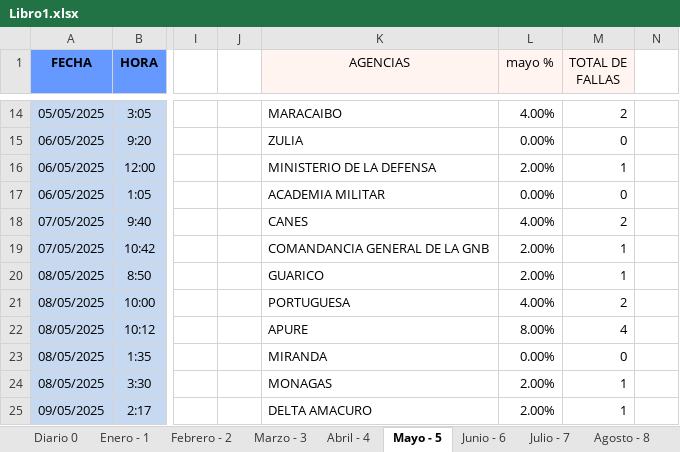
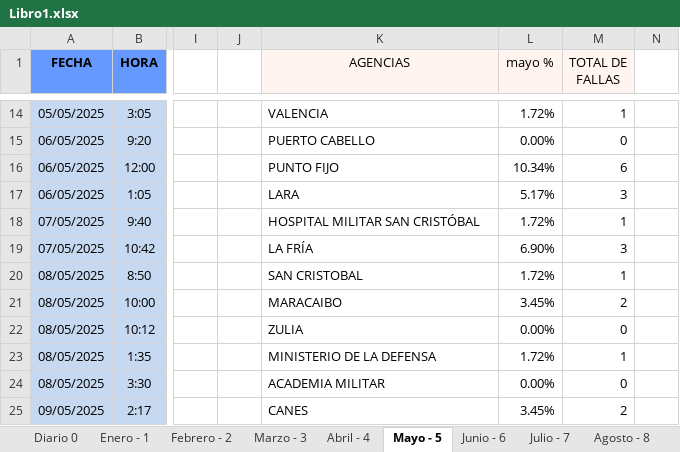
Before and after one commit to zairelyshdz/caidas_agencias_banfanb, an Excel workbook: Libro1.xlsx, sheet Mayo - 5, drawn as a sheet; only a part is shown, gaps mark what is left out; values as stored, in another font and other column widths than the file's, no borders; the diff covers the shown part only; the diff names each change by its address in the sheet, - before the commit and + after, or states it on an @@ line.

```diff
--- a/Libro1.xlsx (sheet Mayo - 5)
+++ b/Libro1.xlsx (sheet Mayo - 5)
-K14 (AGENCIAS): MARACAIBO
+K14 (AGENCIAS): VALENCIA
-L14 (mayo %): 4.00%
+L14 (mayo %): 1.72%
-M14 (TOTAL DE FALLAS): 2
+M14 (TOTAL DE FALLAS): 1
-K15 (AGENCIAS): ZULIA
+K15 (AGENCIAS): PUERTO CABELLO
-K16 (AGENCIAS): MINISTERIO DE LA DEFENSA
+K16 (AGENCIAS): PUNTO FIJO
-L16 (mayo %): 2.00%
+L16 (mayo %): 10.34%
-M16 (TOTAL DE FALLAS): 1
+M16 (TOTAL DE FALLAS): 6
-K17 (AGENCIAS): ACADEMIA MILITAR
+K17 (AGENCIAS): LARA
-L17 (mayo %): 0.00%
+L17 (mayo %): 5.17%
-M17 (TOTAL DE FALLAS): 0
+M17 (TOTAL DE FALLAS): 3
-K18 (AGENCIAS): CANES
+K18 (AGENCIAS): HOSPITAL MILITAR SAN CRISTÓBAL
-L18 (mayo %): 4.00%
+L18 (mayo %): 1.72%
-M18 (TOTAL DE FALLAS): 2
+M18 (TOTAL DE FALLAS): 1
-K19 (AGENCIAS): COMANDANCIA GENERAL DE LA GNB
+K19 (AGENCIAS): LA FRÍA
-L19 (mayo %): 2.00%
+L19 (mayo %): 6.90%
-M19 (TOTAL DE FALLAS): 1
+M19 (TOTAL DE FALLAS): 3
-K20 (AGENCIAS): GUARICO
+K20 (AGENCIAS): SAN CRISTOBAL
-L20 (mayo %): 2.00%
+L20 (mayo %): 1.72%
-K21 (AGENCIAS): PORTUGUESA
+K21 (AGENCIAS): MARACAIBO
-L21 (mayo %): 4.00%
+L21 (mayo %): 3.45%
-K22 (AGENCIAS): APURE
+K22 (AGENCIAS): ZULIA
-L22 (mayo %): 8.00%
+L22 (mayo %): 0.00%
-M22 (TOTAL DE FALLAS): 4
+M22 (TOTAL DE FALLAS): 0
-K23 (AGENCIAS): MIRANDA
+K23 (AGENCIAS): MINISTERIO DE LA DEFENSA
-L23 (mayo %): 0.00%
+L23 (mayo %): 1.72%
-M23 (TOTAL DE FALLAS): 0
+M23 (TOTAL DE FALLAS): 1
-K24 (AGENCIAS): MONAGAS
+K24 (AGENCIAS): ACADEMIA MILITAR
-L24 (mayo %): 2.00%
+L24 (mayo %): 0.00%
-M24 (TOTAL DE FALLAS): 1
+M24 (TOTAL DE FALLAS): 0
-K25 (AGENCIAS): DELTA AMACURO
+K25 (AGENCIAS): CANES
-L25 (mayo %): 2.00%
+L25 (mayo %): 3.45%
-M25 (TOTAL DE FALLAS): 1
+M25 (TOTAL DE FALLAS): 2
```
Also changed, not shown: 5 added rows, 87 edited cells and cell formats elsewhere in this sheet, sheet Diario 0, formulas that keep their value.
